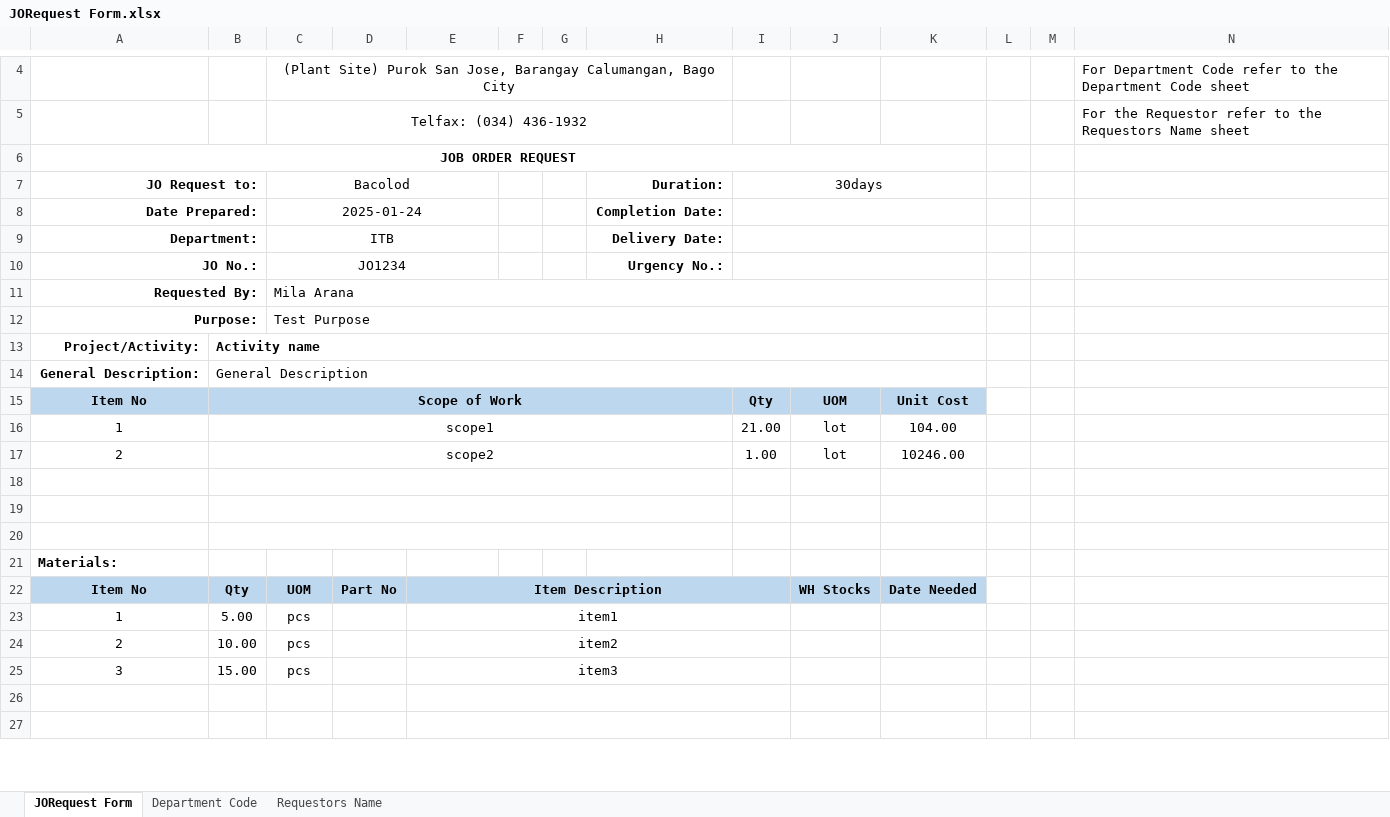
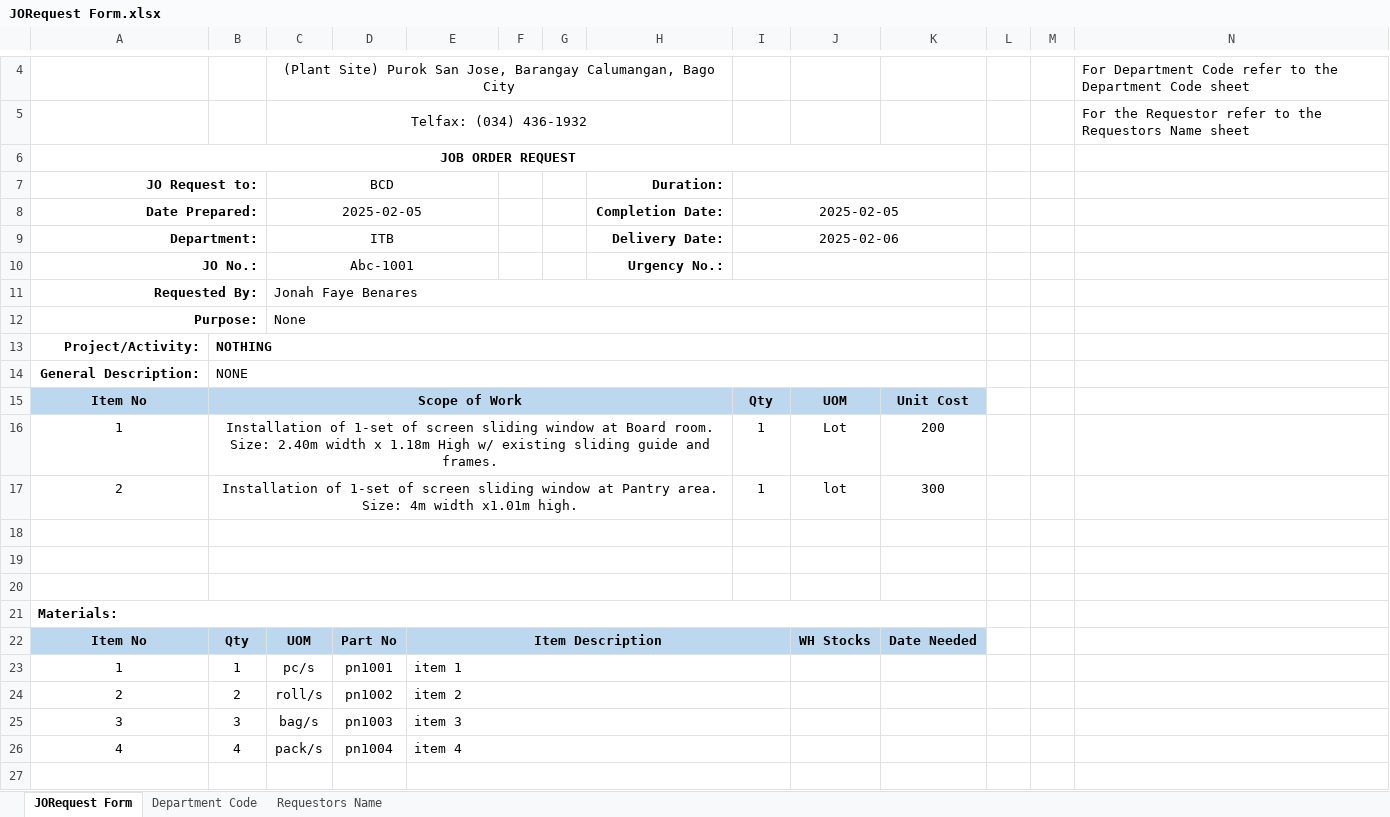
Before and after one commit to JonahBenares/new_purchasing, an Excel workbook: storage/app/imports/JORequest Form.xlsx, sheet JORequest Form, drawn as a sheet; only a part is shown, gaps mark what is left out; values as stored, in another font and other column widths than the file's, no borders; charts and pictures not drawn; removed rows and columns are numbered as before the commit, all else as after; rows hold the shown columns only; ↵ is a line break in a cell; the diff covers the shown part only; the diff names each change by its address in the sheet, - before the commit and + after, or states it on an @@ line.

```diff
--- a/storage/app/imports/JORequest Form.xlsx (sheet JORequest Form)
+++ b/storage/app/imports/JORequest Form.xlsx (sheet JORequest Form)
-C7: Bacolod
+C7: BCD
-I7: 30days
+I7: (empty)
-C8: 2025-01-24
+C8: 2025-02-05
-I8: (empty)
+I8: 2025-02-05
-I9: (empty)
+I9: 2025-02-06
-C10: JO1234
+C10: Abc-1001
-C11: Mila Arana
+C11: Jonah Faye Benares
-C12: Test Purpose
+C12: None
-B13: Activity name
+B13: NOTHING
-B14: General Description
+B14: NONE
-row 16: 1 | scope1 |  |  |  |  |  |  | 21.00 | lot | 104.00
+row 16: 1 | Installation of 1-set of screen sliding window at Board room. ↵ Size: 2.40m width x 1.18m High w/ existing sliding guide and frames. |  |  |  |  |  |  | 1 | Lot | 200
-B17: scope2
+B17: Installation of 1-set of screen sliding window at Pantry area. ↵ Size: 4m width x1.01m high.
-I17: 1.00
+I17: 1
-K17: 10246.00
+K17: 300
+A21:K21 merged
-B23: 5.00
+B23: 1
-C23: pcs
+C23: pc/s
-D23: (empty)
+D23: pn1001
-E23: item1
+E23: item 1
-E23:E25 alignment: center
+E23:E25 alignment: left
-B24: 10.00
+B24: 2
-C24: pcs
+C24: roll/s
-D24: (empty)
+D24: pn1002
-E24: item2
+E24: item 2
-B25: 15.00
+B25: 3
-C25: pcs
+C25: bag/s
-D25: (empty)
+D25: pn1003
-E25: item3
+E25: item 3
-row 26: (empty)
+row 26: 4 | 4 | pack/s | pn1004 | item 4
```
Also changed, not shown: cell formats and merged cells elsewhere in this sheet, sheet Requestors Name, sheet Department Code, charts or pictures, 3 other files.
